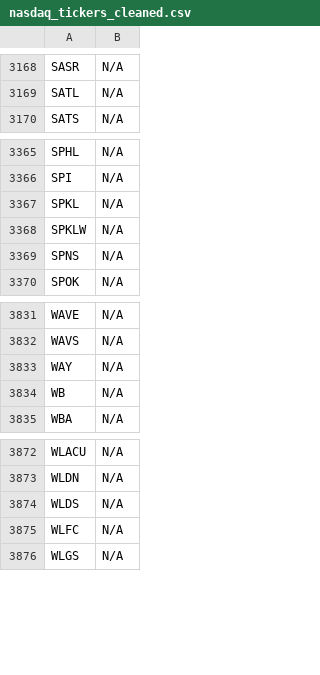
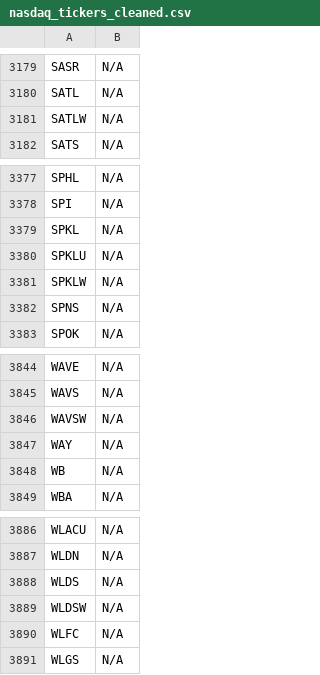
Before and after one commit to JNewman-cell/StockProjects, a CSV file: StockTickers/nasdaq_tickers_cleaned.csv, drawn as a sheet; only a part is shown, gaps mark what is left out; the diff covers the shown part only; the diff names each change by its address in the sheet, - before the commit and + after, or states it on an @@ line.

```diff
--- a/StockTickers/nasdaq_tickers_cleaned.csv
+++ b/StockTickers/nasdaq_tickers_cleaned.csv
+row 3181: SATLW | N/A
+row 3380: SPKLU | N/A
+row 3846: WAVSW | N/A
+row 3889: WLDSW | N/A
```
Also changed, not shown: 11 added rows elsewhere in this file, StockTickers/nyse_tickers_cleaned.csv, 1 other file.
